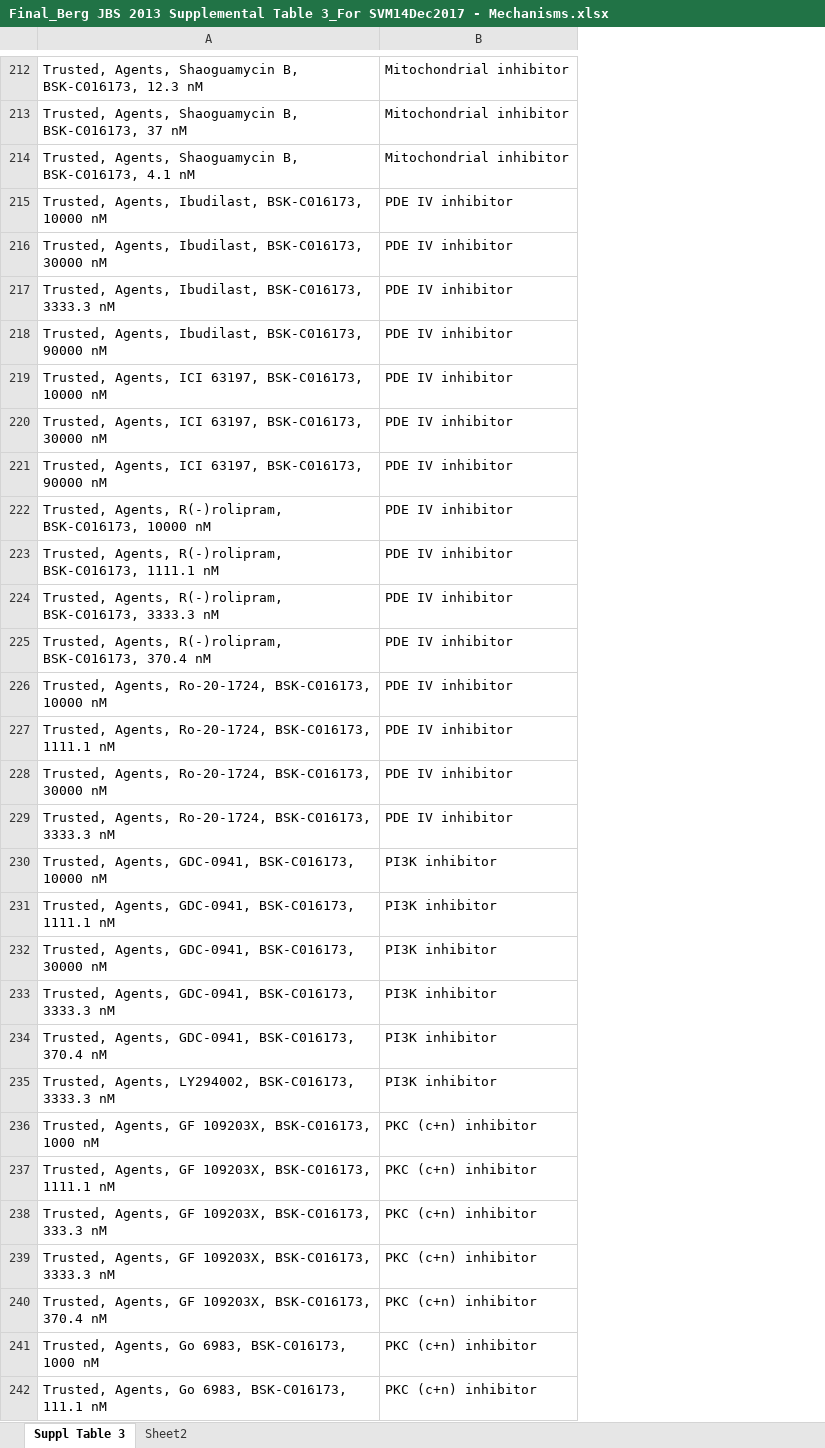
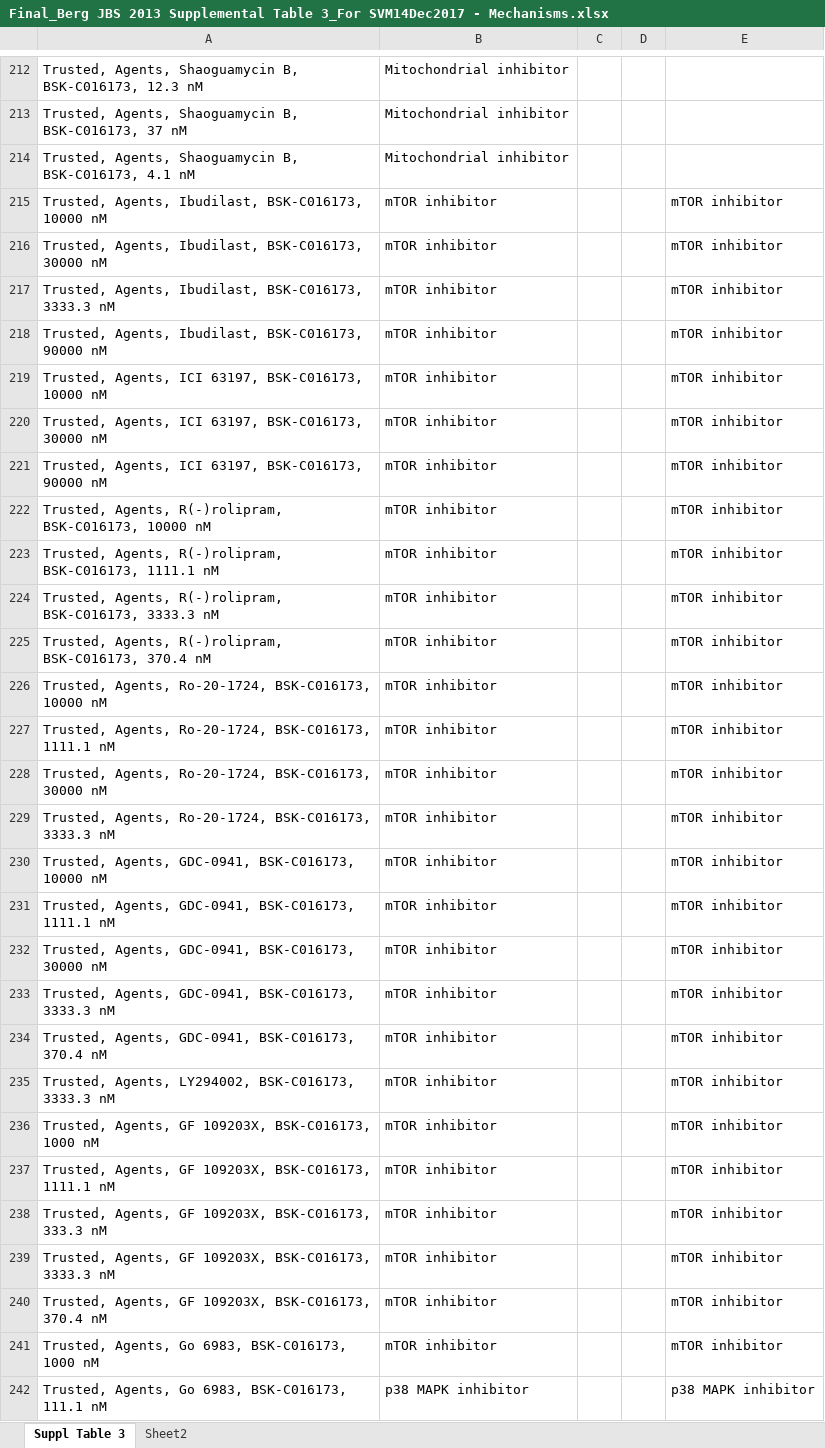
Before and after one commit to AntalBerenyi/SVM, an Excel workbook: Notebooks/data/Final_Berg JBS 2013 Supplemental Table 3_For SVM14Dec2017 - Mechanisms.xlsx, sheet Suppl Table 3, drawn as a sheet; only a part is shown, gaps mark what is left out; values as stored, in another font and other column widths than the file's, no borders; the diff covers the shown part only; the diff names each change by its address in the sheet, - before the commit and + after, or states it on an @@ line.

Commit message:
Fixed labeling issue for data

```diff
--- a/Notebooks/data/Final_Berg JBS 2013 Supplemental Table 3_For SVM14Dec2017 - Mechanisms.xlsx (sheet Suppl Table 3)
+++ b/Notebooks/data/Final_Berg JBS 2013 Supplemental Table 3_For SVM14Dec2017 - Mechanisms.xlsx (sheet Suppl Table 3)
+column C, empty
+column D, empty
+column E, rows 215-242: mTOR inhibitor | mTOR inhibitor | mTOR inhibitor | mTOR inhibitor | mTOR inhibitor | mTOR inhibitor | mTOR inhibitor | mTOR inhibitor | mTOR inhibitor | mTOR inhibitor | mTOR inhibitor | mTOR inhibitor | mTOR inhibitor | mTOR inhibitor | mTOR inhibitor | mTOR inhibitor | mTOR inhibitor | mTOR inhibitor | mTOR inhibitor | mTOR inhibitor | mTOR inhibitor | mTOR inhibitor | mTOR inhibitor | mTOR inhibitor | mTOR inhibitor | mTOR inhibitor | mTOR inhibitor | p38 MAPK inhibitor
-B215:B229: PDE IV inhibitor
+B215:B229: mTOR inhibitor
-B230:B235: PI3K inhibitor
+B230:B235: mTOR inhibitor
-B236:B241: PKC (c+n) inhibitor
+B236:B241: mTOR inhibitor
-B242: PKC (c+n) inhibitor
+B242: p38 MAPK inhibitor
```
Also changed, not shown: 86 edited cells and cell formats elsewhere in this sheet, 15 other files.
